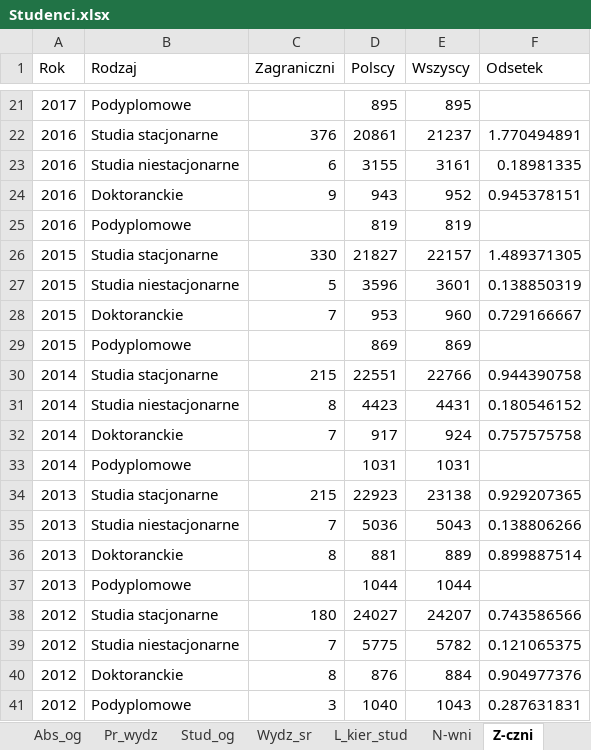
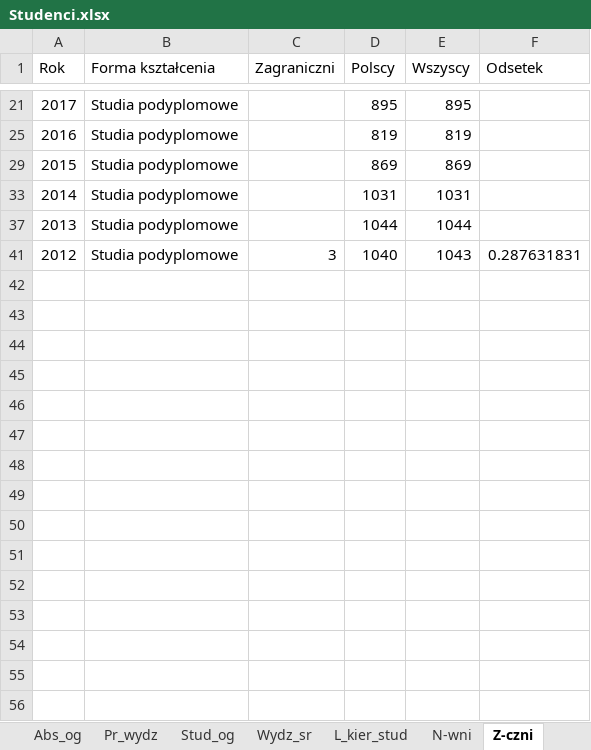
Before and after one commit to stat-umk/UMK-w-liczbach, an Excel workbook: Studenci.xlsx, sheet Z-czni, drawn as a sheet; only a part is shown, gaps mark what is left out; values as stored, in another font and other column widths than the file's, no borders; the diff covers the shown part only; the diff names each change by its address in the sheet, - before the commit and + after, or states it on an @@ line.

```diff
--- a/Studenci.xlsx (sheet Z-czni)
+++ b/Studenci.xlsx (sheet Z-czni)
-B1: Rodzaj
+B1: Forma kształcenia
-B21 (Forma kształcenia): Podyplomowe
+B21 (Forma kształcenia): Studia podyplomowe
@@ row 22 hidden: 2016 | Studia stacjonarne | 376 | 20861 | 21237 | 1.770494891 @@
@@ row 23 hidden: 2016 | Studia niestacjonarne | 6 | 3155 | 3161 | 0.18981335 @@
-row 24: 2016 | Doktoranckie | 9 | 943 | 952 | 0.945378151
-B25 (Forma kształcenia): Podyplomowe
+B25 (Forma kształcenia): Studia podyplomowe
@@ row 26 hidden: 2015 | Studia stacjonarne | 330 | 21827 | 22157 | 1.489371305 @@
@@ row 27 hidden: 2015 | Studia niestacjonarne | 5 | 3596 | 3601 | 0.138850319 @@
-row 28: 2015 | Doktoranckie | 7 | 953 | 960 | 0.729166667
-B29 (Forma kształcenia): Podyplomowe
+B29 (Forma kształcenia): Studia podyplomowe
@@ row 30 hidden: 2014 | Studia stacjonarne | 215 | 22551 | 22766 | 0.944390758 @@
@@ row 31 hidden: 2014 | Studia niestacjonarne | 8 | 4423 | 4431 | 0.180546152 @@
-row 32: 2014 | Doktoranckie | 7 | 917 | 924 | 0.757575758
-B33 (Forma kształcenia): Podyplomowe
+B33 (Forma kształcenia): Studia podyplomowe
@@ row 34 hidden: 2013 | Studia stacjonarne | 215 | 22923 | 23138 | 0.929207365 @@
@@ row 35 hidden: 2013 | Studia niestacjonarne | 7 | 5036 | 5043 | 0.138806266 @@
-row 36: 2013 | Doktoranckie | 8 | 881 | 889 | 0.899887514
-B37 (Forma kształcenia): Podyplomowe
+B37 (Forma kształcenia): Studia podyplomowe
@@ row 38 hidden: 2012 | Studia stacjonarne | 180 | 24027 | 24207 | 0.743586566 @@
@@ row 39 hidden: 2012 | Studia niestacjonarne | 7 | 5775 | 5782 | 0.121065375 @@
-row 40: 2012 | Doktoranckie | 8 | 876 | 884 | 0.904977376
-B41 (Forma kształcenia): Podyplomowe
+B41 (Forma kształcenia): Studia podyplomowe
```
Also changed, not shown: 5 removed rows, 10 hidden or unhidden rows and 4 edited cells elsewhere in this sheet, sheet Absolwenci, hidden cells.
